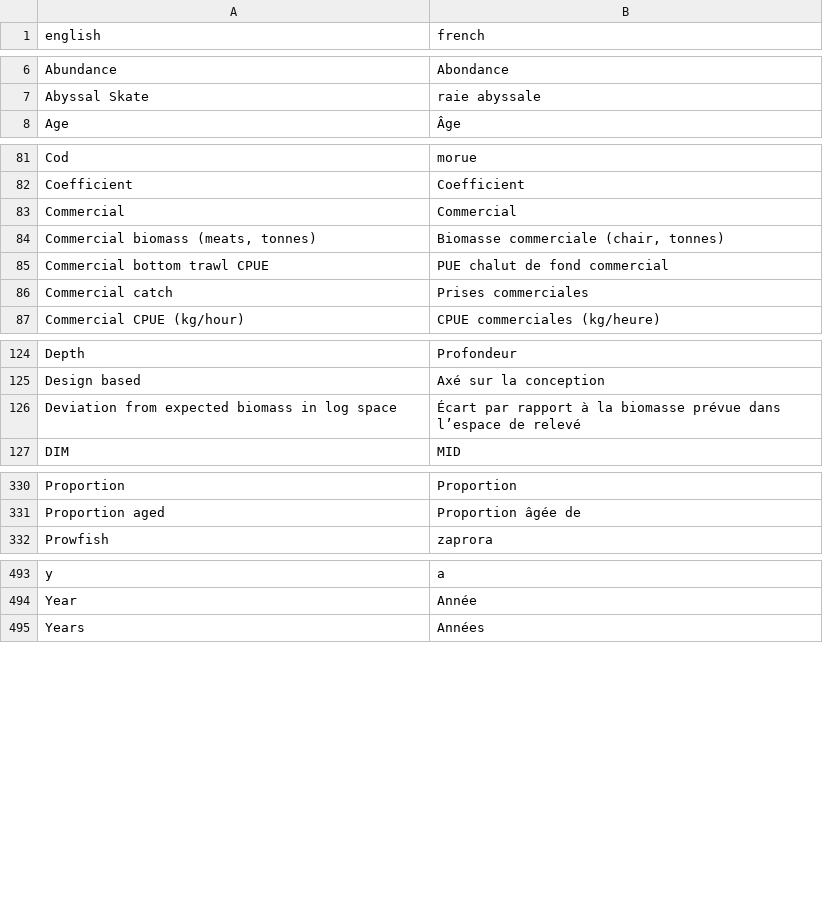
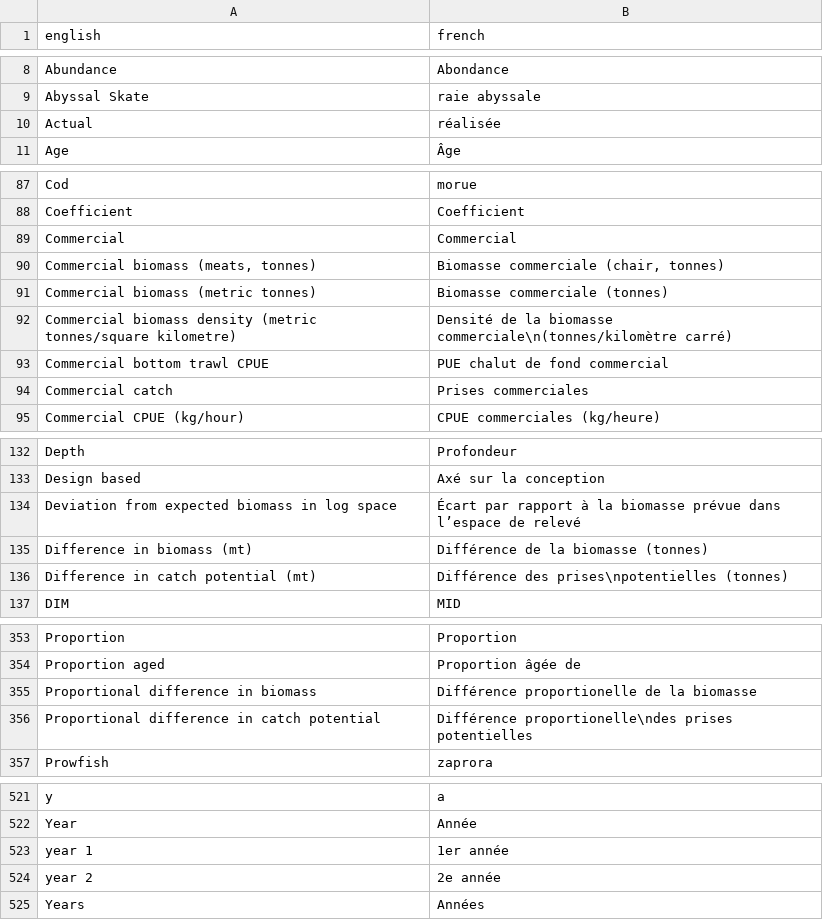
Before and after one commit to freyakeyser/rosettafish, a CSV file: data-raw/terms.csv, drawn as a sheet; only a part is shown, gaps mark what is left out; the diff covers the shown part only.

Commit message:
updated after two year projections work

```diff
--- a/data-raw/terms.csv
+++ b/data-raw/terms.csv
@@ -7,2 +9,3 @@ Abundance,Abondance
 Abyssal Skate,raie abyssale
+Actual, réalisée
 Age,Âge
@@ -84,2 +90,4 @@ Commercial,Commercial
 "Commercial biomass (meats, tonnes)","Biomasse commerciale (chair, tonnes)"
+Commercial biomass (metric tonnes),Biomasse commerciale (tonnes)
+Commercial biomass density (metric tonnes/square kilometre), Densité de la biomasse commerciale\n(tonnes/kilomètre carré)
 Commercial bottom trawl CPUE,PUE chalut de fond commercial
@@ -126,2 +134,4 @@ Design based,Axé sur la conception
 Deviation from expected biomass in log space,Écart par rapport à la biomasse prévue dans l’espace de relevé
+Difference in biomass (mt), Différence de la biomasse (tonnes)
+Difference in catch potential (mt), Différence des prises\npotentielles (tonnes)
 DIM,MID
@@ -331,2 +354,4 @@ Proportion,Proportion
 Proportion aged,Proportion âgée de
+Proportional difference in biomass,Différence proportionelle de la biomasse
+Proportional difference in catch potential,Différence proportionelle\ndes prises potentielles
 Prowfish,zaprora
@@ -494,2 +522,4 @@ y,a
 Year,Année
+year 1,1er année
+year 2,2e année
 Years,Années
```
Also changed, not shown: 22 added rows and 1 removed row elsewhere in this file.
